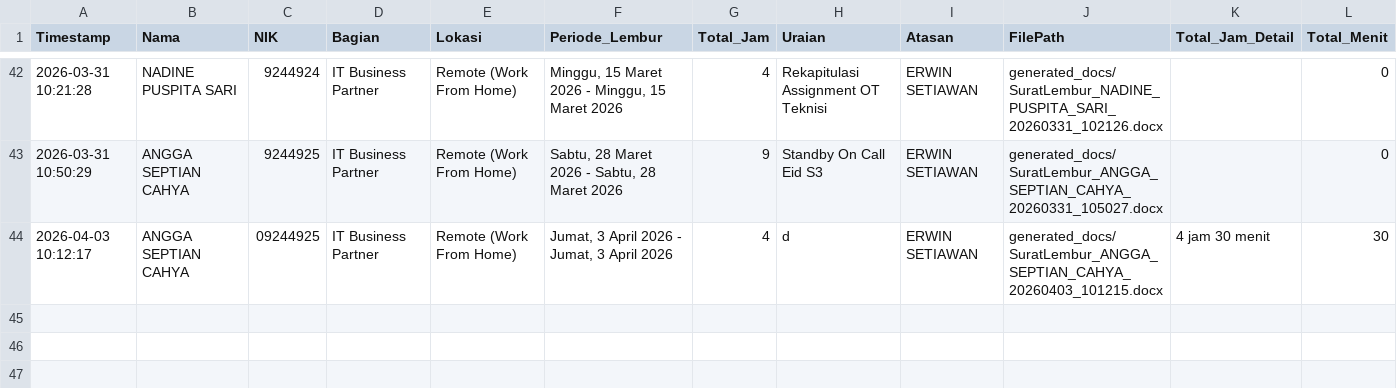
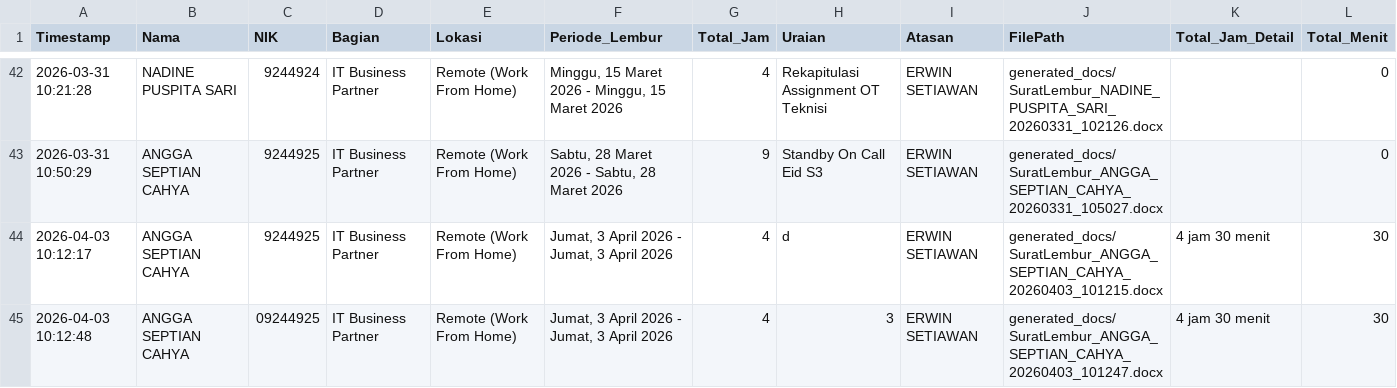
Before and after one commit to anggadevnet/formlemburlmd, a CSV file: database_lembur.csv, drawn as a sheet; only a part is shown, gaps mark what is left out.

Commit message:
Update DB: ANGGA SEPTIAN CAHYA

```diff
--- a/database_lembur.csv
+++ b/database_lembur.csv
@@ -43,2 +43,3 @@ Timestamp,Nama,NIK,Bagian,Lokasi,Periode_Lembur,Total_Jam,Uraian,Atasan,FilePath
 2026-03-31 10:50:29,ANGGA SEPTIAN CAHYA,9244925,IT Business Partner,Remote (Work From Home),"Sabtu, 28 Maret 2026 - Sabtu, 28 Maret 2026",9,Standby On Call Eid S3,ERWIN SETIAWAN,generated_docs/SuratLembur_ANGGA_SEPTIAN_CAHYA_20260331_105027.docx,,0
-2026-04-03 10:12:17,ANGGA SEPTIAN CAHYA,09244925,IT Business Partner,Remote (Work From Home),"Jumat, 3 April 2026 - Jumat, 3 April 2026",4,d,ERWIN SETIAWAN,generated_docs/SuratLembur_ANGGA_SEPTIAN_CAHYA_20260403_101215.docx,4 jam 30 menit,30
+2026-04-03 10:12:17,ANGGA SEPTIAN CAHYA,9244925,IT Business Partner,Remote (Work From Home),"Jumat, 3 April 2026 - Jumat, 3 April 2026",4,d,ERWIN SETIAWAN,generated_docs/SuratLembur_ANGGA_SEPTIAN_CAHYA_20260403_101215.docx,4 jam 30 menit,30
+2026-04-03 10:12:48,ANGGA SEPTIAN CAHYA,09244925,IT Business Partner,Remote (Work From Home),"Jumat, 3 April 2026 - Jumat, 3 April 2026",4,3,ERWIN SETIAWAN,generated_docs/SuratLembur_ANGGA_SEPTIAN_CAHYA_20260403_101247.docx,4 jam 30 menit,30
```
